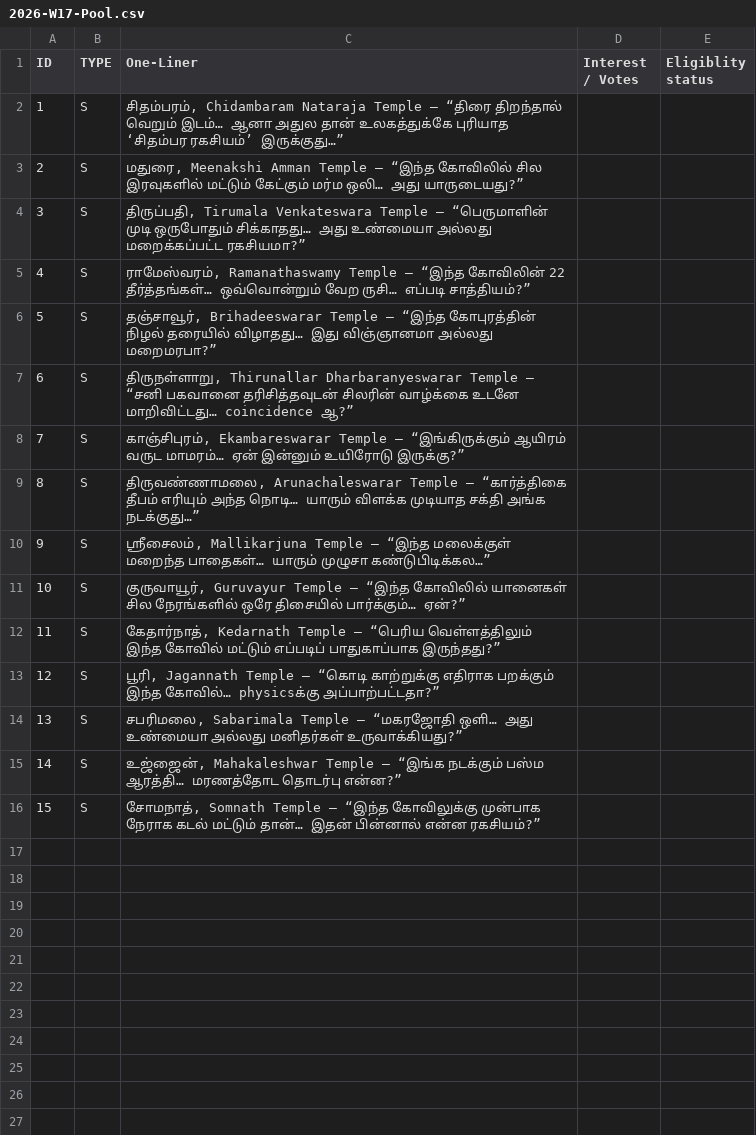
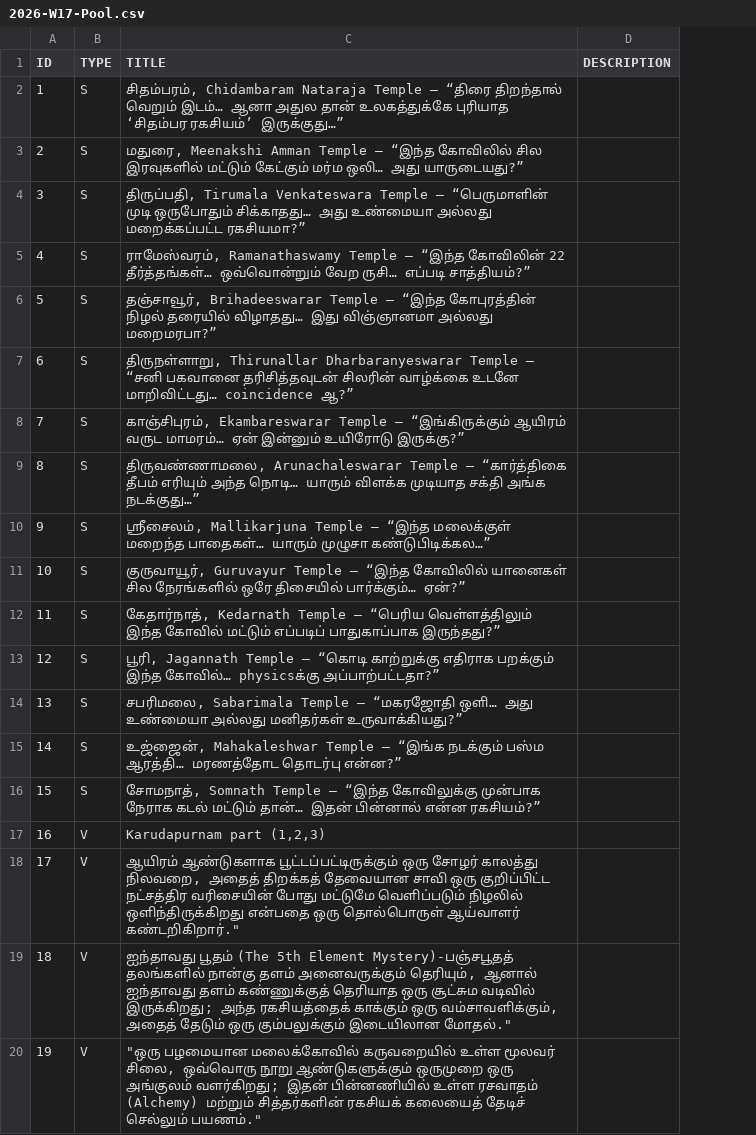
Before and after one commit to untold-minutes/UTM_tamil, a CSV file: src/01_Planning/2026-W17-Pool.csv, drawn as a sheet; removed rows and columns are numbered as before the commit, all else as after; the diff names each change by its address in the sheet, - before the commit and + after, or states it on an @@ line.

Commit message:
Update 2026-W17-Pool.csv
HEADER CHANGED

```diff
--- a/src/01_Planning/2026-W17-Pool.csv
+++ b/src/01_Planning/2026-W17-Pool.csv
-column D (Interest / Votes), empty
-column E (Eligiblity status), empty
+column D (DESCRIPTION), empty
-C1: One-Liner
+C1: TITLE
+row 17: 16 | V | Karudapurnam part (1,2,3)
+row 18: 17 | V | ஆயிரம் ஆண்டுகளாக பூட்டப்பட்டிருக்கும் ஒரு சோழர் காலத்து நிலவறை, அதைத் திறக்கத் தேவையான சாவி ஒரு குறிப்பிட்ட நட்சத்திர வரிசையின் போது மட்டுமே வெளிப்படும் நிழலில் ஒளிந்திருக்கிறது என்பதை ஒரு தொல்பொருள் ஆய்வாளர் கண்டறிகிறார்."
+row 19: 18 | V | ஐந்தாவது பூதம் (The 5th Element Mystery)-பஞ்சபூதத் தலங்களில் நான்கு தளம் அனைவருக்கும் தெரியும், ஆனால் ஐந்தாவது தளம் கண்ணுக்குத் தெரியாத ஒரு சூட்சும வடிவில் இருக்கிறது; அந்த ரகசியத்தைக் காக்கும் ஒரு வம்சாவளிக்கும், அதைத் தேடும் ஒரு கும்பலுக்கும் இடையிலான மோதல்."
+row 20: 19 | V | "ஒரு பழமையான மலைக்கோவில் கருவறையில் உள்ள மூலவர் சிலை, ஒவ்வொரு நூறு ஆண்டுகளுக்கும் ஒருமுறை ஒரு அங்குலம் வளர்கிறது; இதன் பின்னணியில் உள்ள ரசவாதம் (Alchemy) மற்றும் சித்தர்களின் ரகசியக் கலையைத் தேடிச் செல்லும் பயணம்."
```
